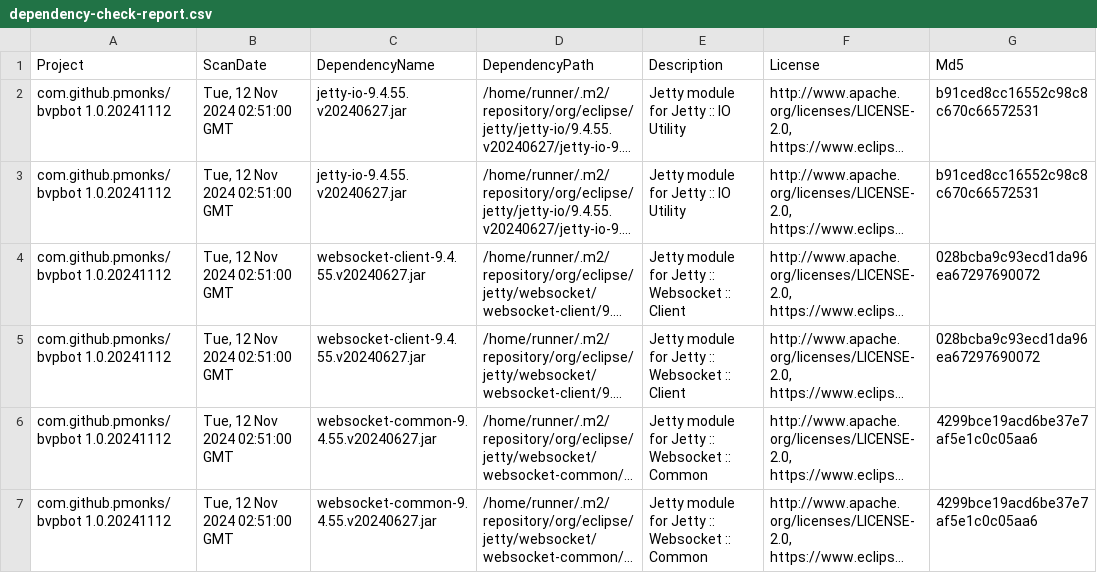
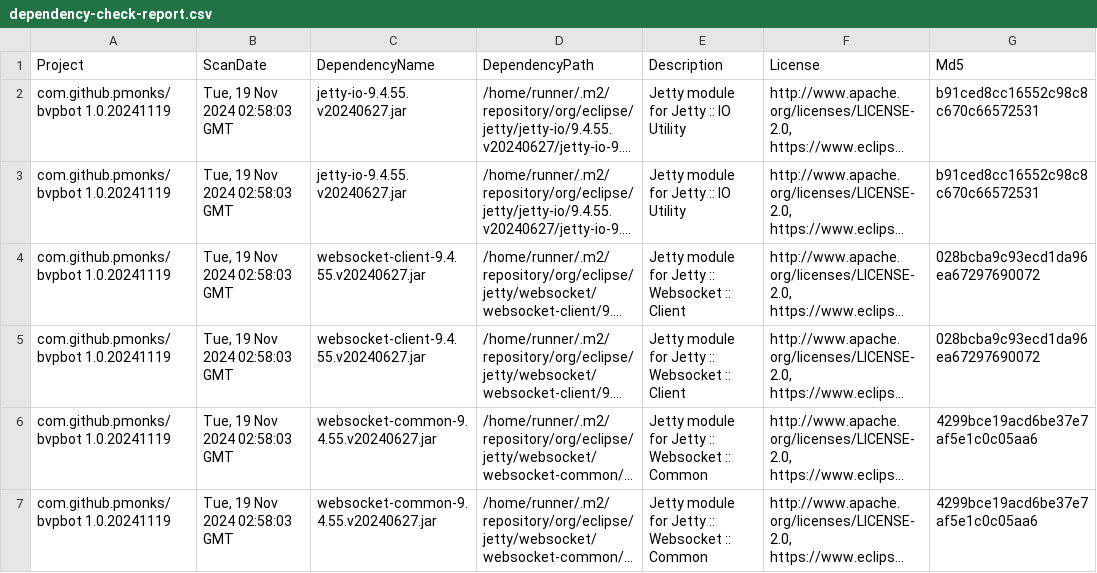
Before and after one commit to pmonks/bvpbot, a CSV file: nvd/dependency-check-report.csv, drawn as a sheet; only a part is shown; long unchanged cells end in …; the diff names each change by its address in the sheet, - before the commit and + after, or states it on an @@ line.

```diff
--- a/nvd/dependency-check-report.csv
+++ b/nvd/dependency-check-report.csv
-A2:A7 (Project): com.github.pmonks/bvpbot 1.0.20241112
+A2:A7 (Project): com.github.pmonks/bvpbot 1.0.20241119
-B2:B7 (ScanDate): Tue, 12 Nov 2024 02:51:00 GMT
+B2:B7 (ScanDate): Tue, 19 Nov 2024 02:58:03 GMT
```
Also changed, not shown: 8 other files.
